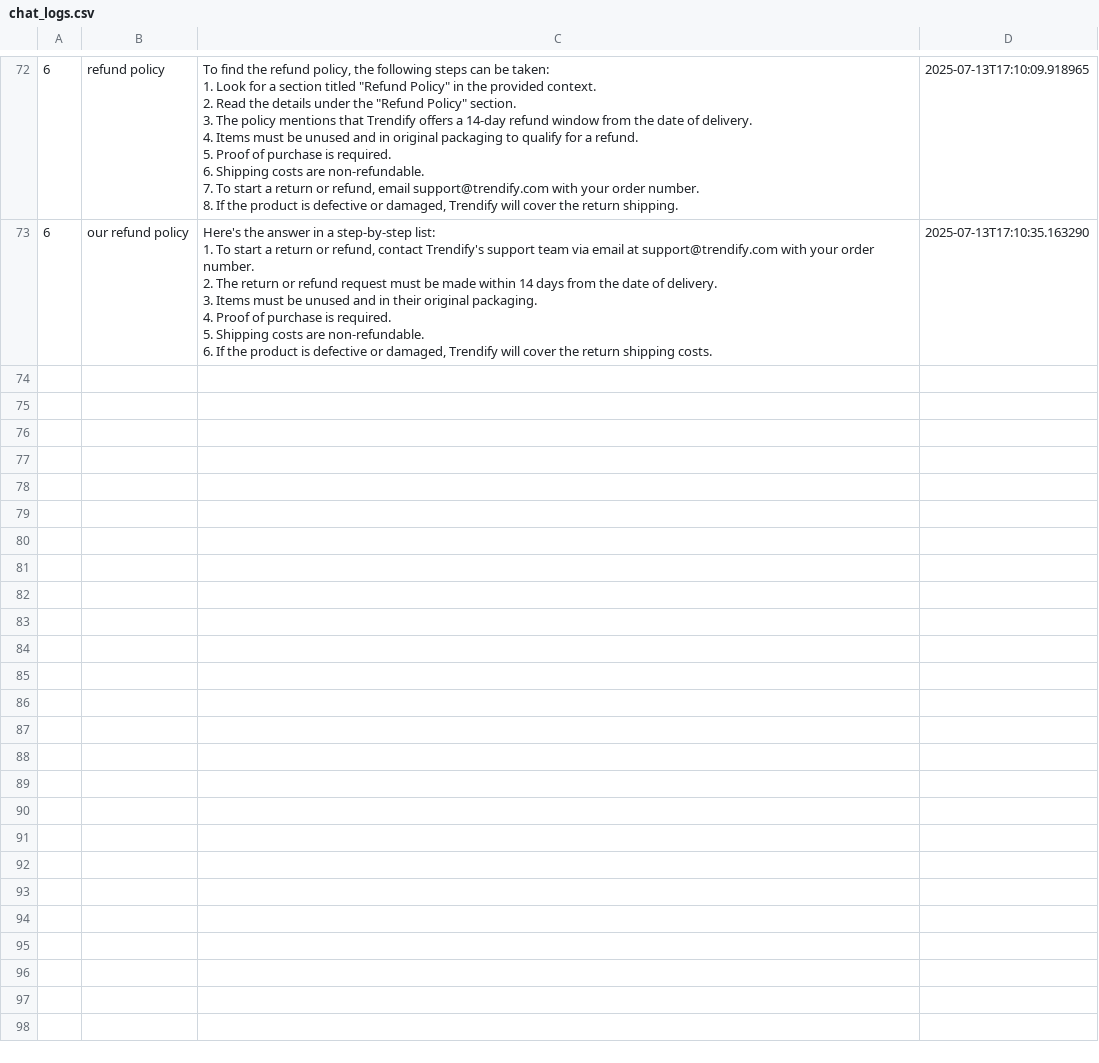
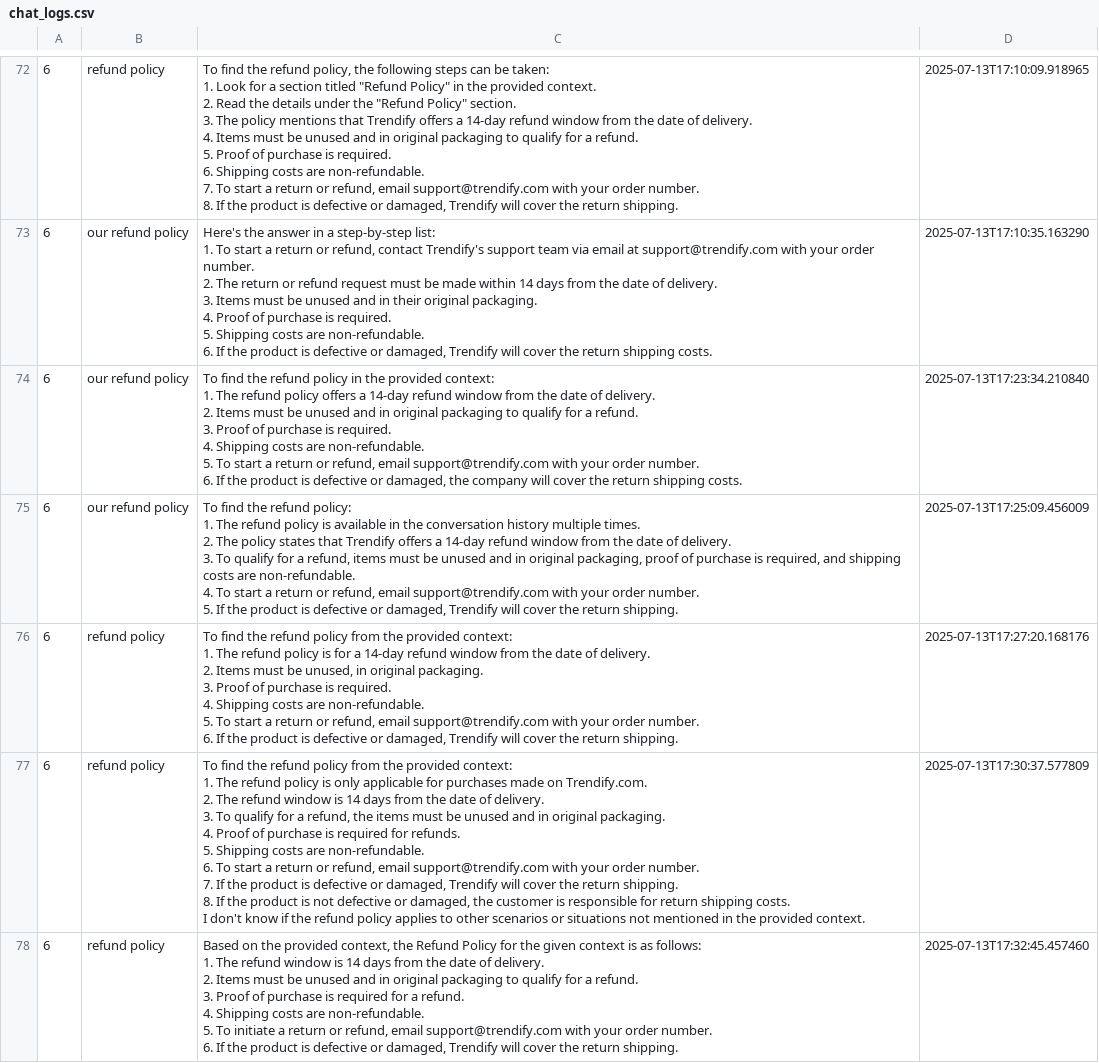
Before and after one commit to Changer0001/YAP-Your-AI-Partner, a CSV file: src/chat_logs.csv, drawn as a sheet; only a part is shown, gaps mark what is left out; ↵ is a line break in a cell; the diff names each change by its address in the sheet, - before the commit and + after, or states it on an @@ line.

Commit message:
New UI Changes, name has been changed to YAP, answers are generated in list, enter works when asking question

```diff
--- a/src/chat_logs.csv
+++ b/src/chat_logs.csv
+row 74: 6 | our refund policy | To find the refund policy in the provided context: ↵ 1. The refund policy offers a 14-day refund window from the date of delivery. ↵ 2. Items must be unused and in original packaging to qualify for a refund. ↵ 3. Proof of purchase is required. ↵ 4. Shipping costs are non-refundable. ↵ 5. To start a return or refund, email support@trendify.com with your order number. ↵ 6. If the product is defective or damaged, the company will cover the return shipping costs. | 2025-07-13T17:23:34.210840
+row 75: 6 | our refund policy | To find the refund policy: ↵ 1. The refund policy is available in the conversation history multiple times. ↵ 2. The policy states that Trendify offers a 14-day refund window from the date of delivery. ↵ 3. To qualify for a refund, items must be unused and in original packaging, proof of purchase is required, and shipping costs are non-refundable. ↵ 4. To start a return or refund, email support@trendify.com with your order number. ↵ 5. If the product is defective or damaged, Trendify will cover the return shipping. | 2025-07-13T17:25:09.456009
+row 76: 6 | refund policy | To find the refund policy from the provided context: ↵ 1. The refund policy is for a 14-day refund window from the date of delivery. ↵ 2. Items must be unused, in original packaging. ↵ 3. Proof of purchase is required. ↵ 4. Shipping costs are non-refundable. ↵ 5. To start a return or refund, email support@trendify.com with your order number. ↵ 6. If the product is defective or damaged, Trendify will cover the return shipping. | 2025-07-13T17:27:20.168176
+row 77: 6 | refund policy | To find the refund policy from the provided context: ↵ 1. The refund policy is only applicable for purchases made on Trendify.com. ↵ 2. The refund window is 14 days from the date of delivery. ↵ 3. To qualify for a refund, the items must be unused and in original packaging. ↵ 4. Proof of purchase is required for refunds. ↵ 5. Shipping costs are non-refundable. ↵ 6. To start a return or refund, email support@trendify.com with your order number. ↵ 7. If the product is defective or damaged, Trendify will cover the return shipping. ↵ 8. If the product is not defective or damaged, the customer is responsible for return shipping costs. ↵ I don't know if the refund policy applies to other scenarios or situations not mentioned in the provided context. | 2025-07-13T17:30:37.577809
+row 78: 6 | refund policy | Based on the provided context, the Refund Policy for the given context is as follows: ↵ 1. The refund window is 14 days from the date of delivery. ↵ 2. Items must be unused and in original packaging to qualify for a refund. ↵ 3. Proof of purchase is required for a refund. ↵ 4. Shipping costs are non-refundable. ↵ 5. To initiate a return or refund, email support@trendify.com with your order number. ↵ 6. If the product is defective or damaged, Trendify will cover the return shipping. | 2025-07-13T17:32:45.457460
```
Also changed, not shown: 4 other files.
